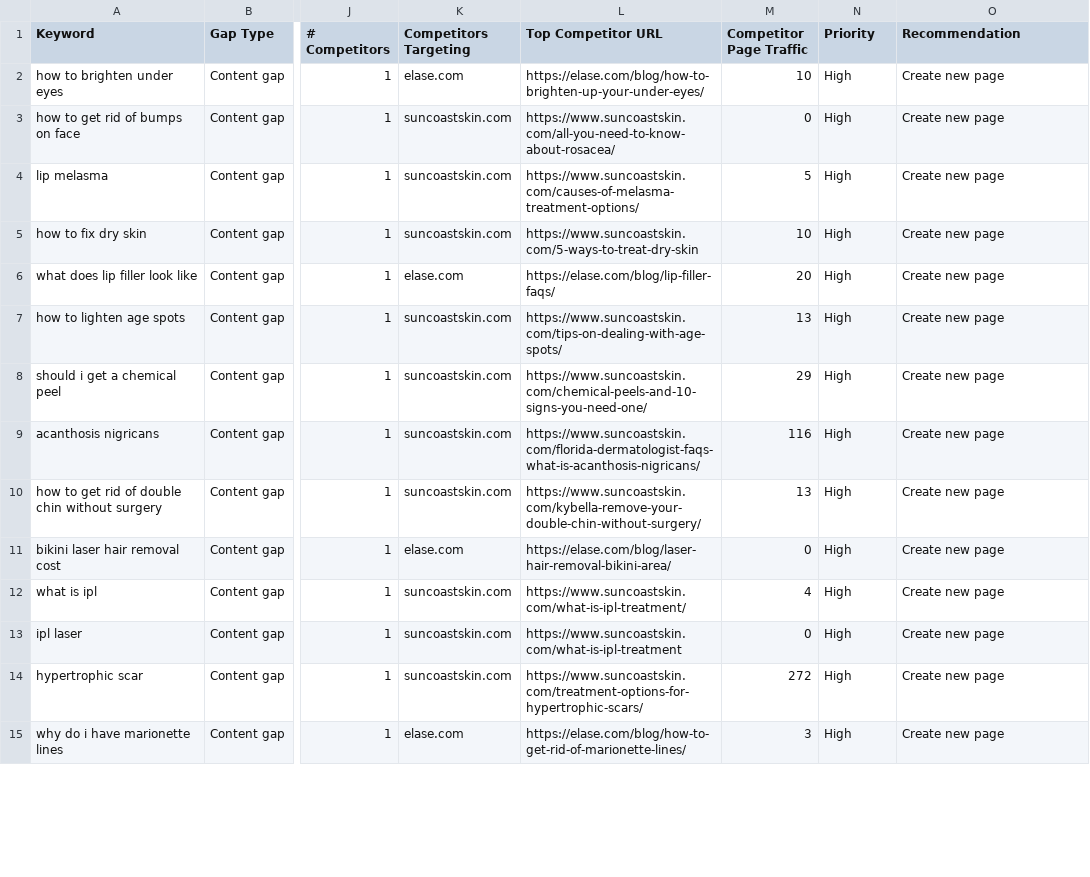
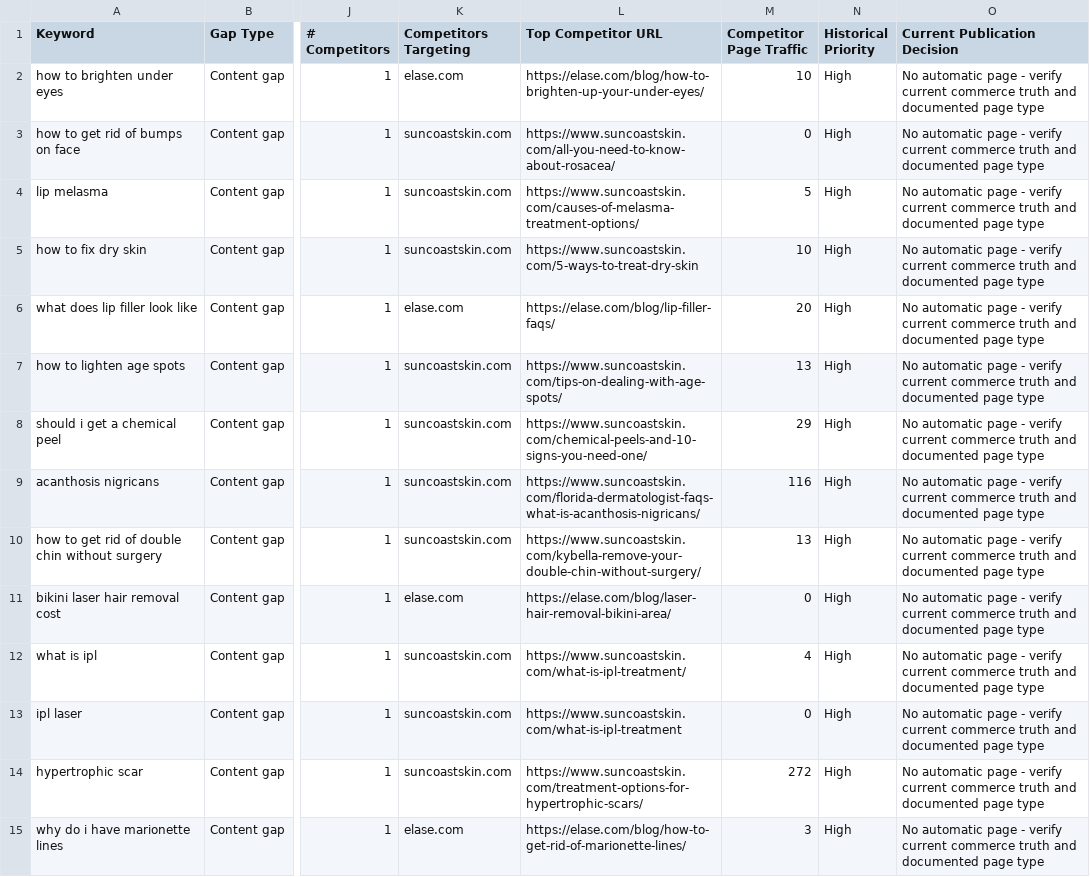
Before and after one commit to amingione/house-of-rose-site, a CSV file: docs/HRAaudits/letaido-findings/houseofrose-content-gaps-2026-08-10.csv, drawn as a sheet; only a part is shown, gaps mark what is left out; the diff covers the shown part only; the diff names each change by its address in the sheet, - before the commit and + after, or states it on an @@ line.

Commit message:
fix(strategy): gate competitor keyword gaps

```diff
--- a/docs/HRAaudits/letaido-findings/houseofrose-content-gaps-2026-08-10.csv
+++ b/docs/HRAaudits/letaido-findings/houseofrose-content-gaps-2026-08-10.csv
-N1: Priority
+N1: Historical Priority
-O1: Recommendation
+O1: Current Publication Decision
-O2:O15 (Current Publication Decision): Create new page
+O2:O15 (Current Publication Decision): No automatic page - verify current commerce truth and documented page type
```
Also changed, not shown: 77 edited cells elsewhere in this file, 1 other file.
